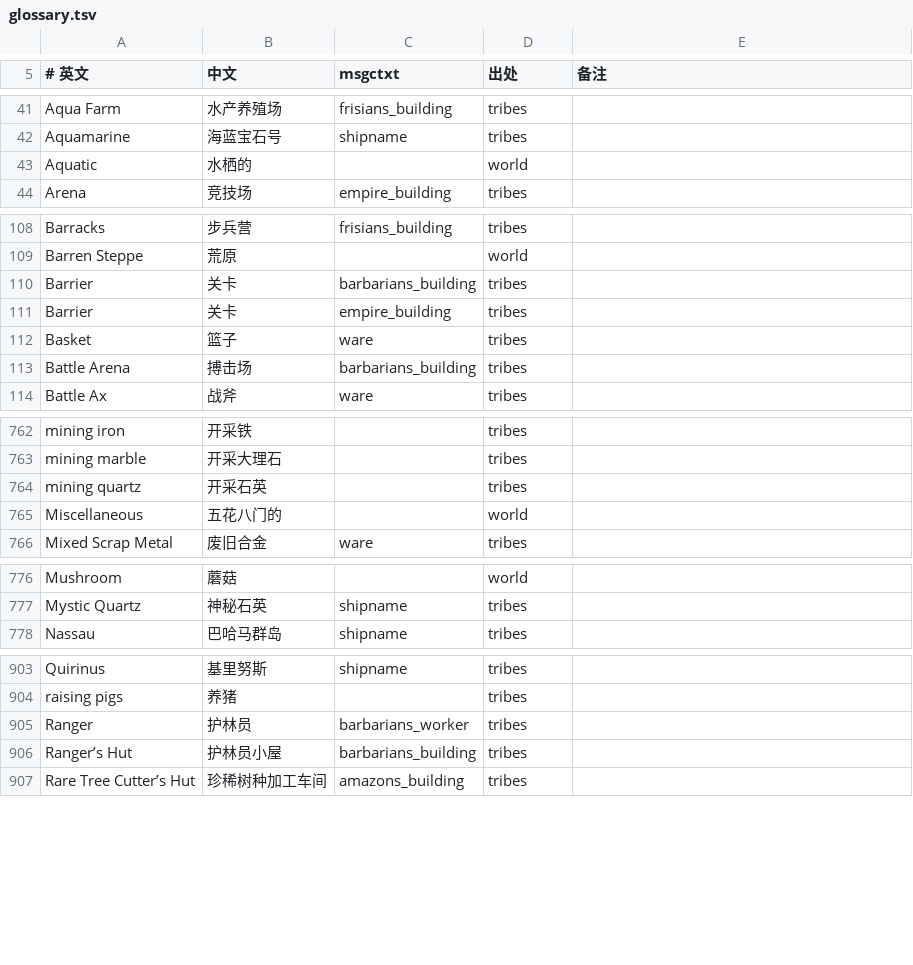
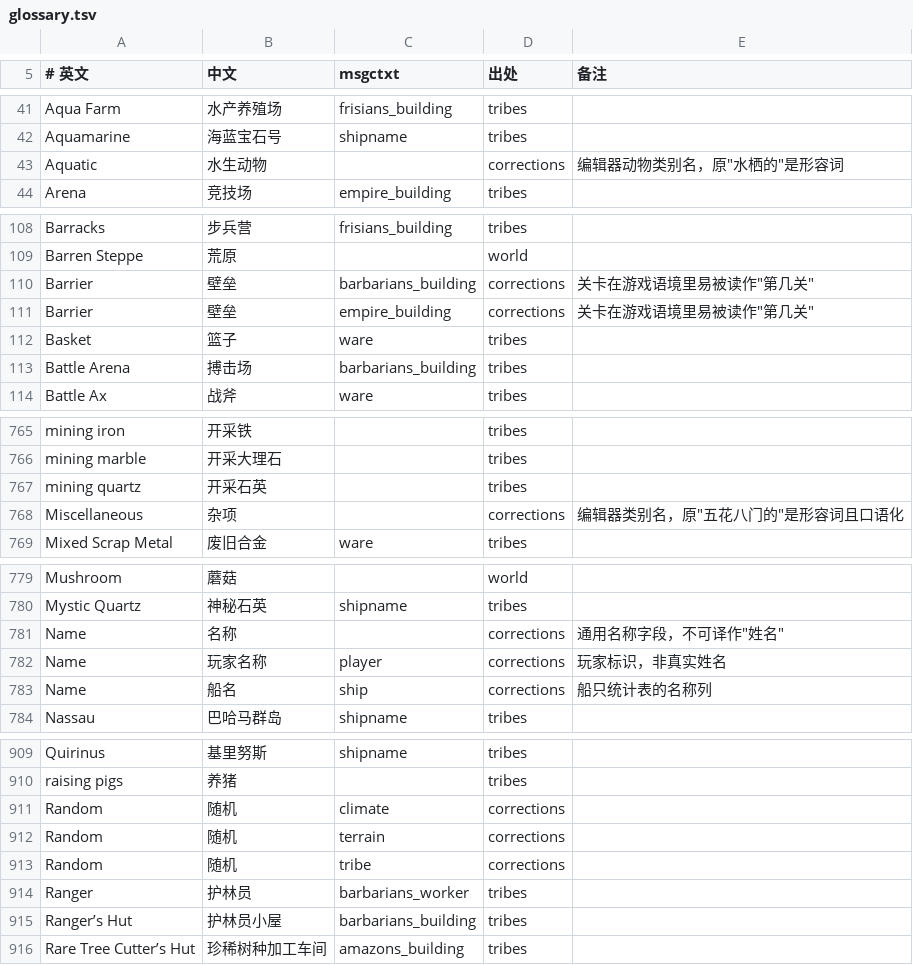
Before and after one commit to tykisgod/widelands-vd, a TSV file: i18n-zh/glossary.tsv, drawn as a sheet; only a part is shown, gaps mark what is left out; the diff covers the shown part only.

```diff
--- a/i18n-zh/glossary.tsv
+++ b/i18n-zh/glossary.tsv
@@ -42,3 +42,3 @@ Aqua Farm	水产养殖场	frisians_building	tribes
 Aquamarine	海蓝宝石号	shipname	tribes	
-Aquatic	水栖的		world	
+Aquatic	水生动物		corrections	编辑器动物类别名，原"水栖的"是形容词
 Arena	竞技场	empire_building	tribes	
@@ -109,4 +109,4 @@ Barracks	步兵营	frisians_building	tribes
 Barren Steppe	荒原		world	
-Barrier	关卡	barbarians_building	tribes	
-Barrier	关卡	empire_building	tribes	
+Barrier	壁垒	barbarians_building	corrections	"关卡"在游戏语境里易被读作"第几关"
+Barrier	壁垒	empire_building	corrections	"关卡"在游戏语境里易被读作"第几关"
 Basket	篮子	ware	tribes	
@@ -764,3 +767,3 @@ mining marble	开采大理石		tribes
 mining quartz	开采石英		tribes	
-Miscellaneous	五花八门的		world	
+Miscellaneous	杂项		corrections	编辑器类别名，原"五花八门的"是形容词且口语化
 Mixed Scrap Metal	废旧合金	ware	tribes	
@@ -777,2 +780,5 @@ Mushroom	蘑菇		world
 Mystic Quartz	神秘石英	shipname	tribes	
+Name	名称		corrections	通用名称字段，不可译作"姓名"
+Name	玩家名称	player	corrections	玩家标识，非真实姓名
+Name	船名	ship	corrections	船只统计表的名称列
 Nassau	巴哈马群岛	shipname	tribes	
@@ -904,2 +910,5 @@ Quirinus	基里努斯	shipname	tribes
 raising pigs	养猪		tribes	
+Random	随机	climate	corrections	
+Random	随机	terrain	corrections	
+Random	随机	tribe	corrections	
 Ranger	护林员	barbarians_worker	tribes	
```
Also changed, not shown: 7 added rows, 3 removed rows and 10 edited cells elsewhere in this file, i18n-zh/corrections.tsv, 9 other files.
